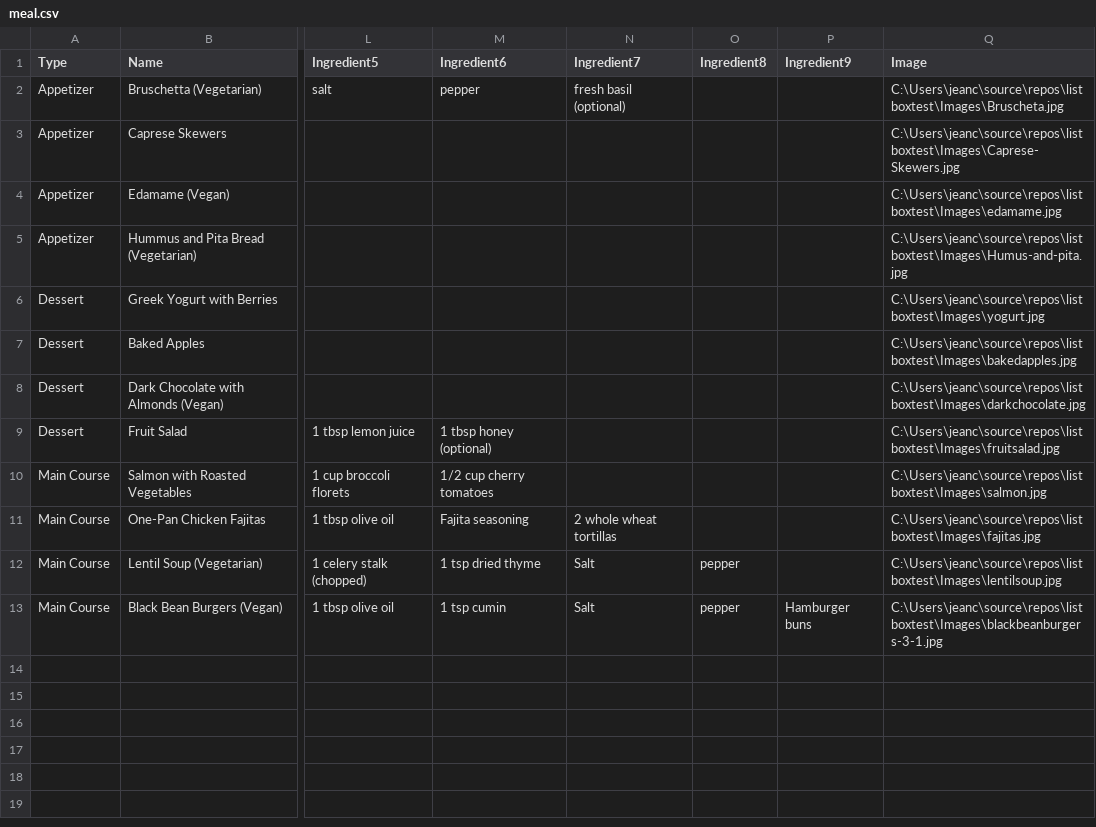
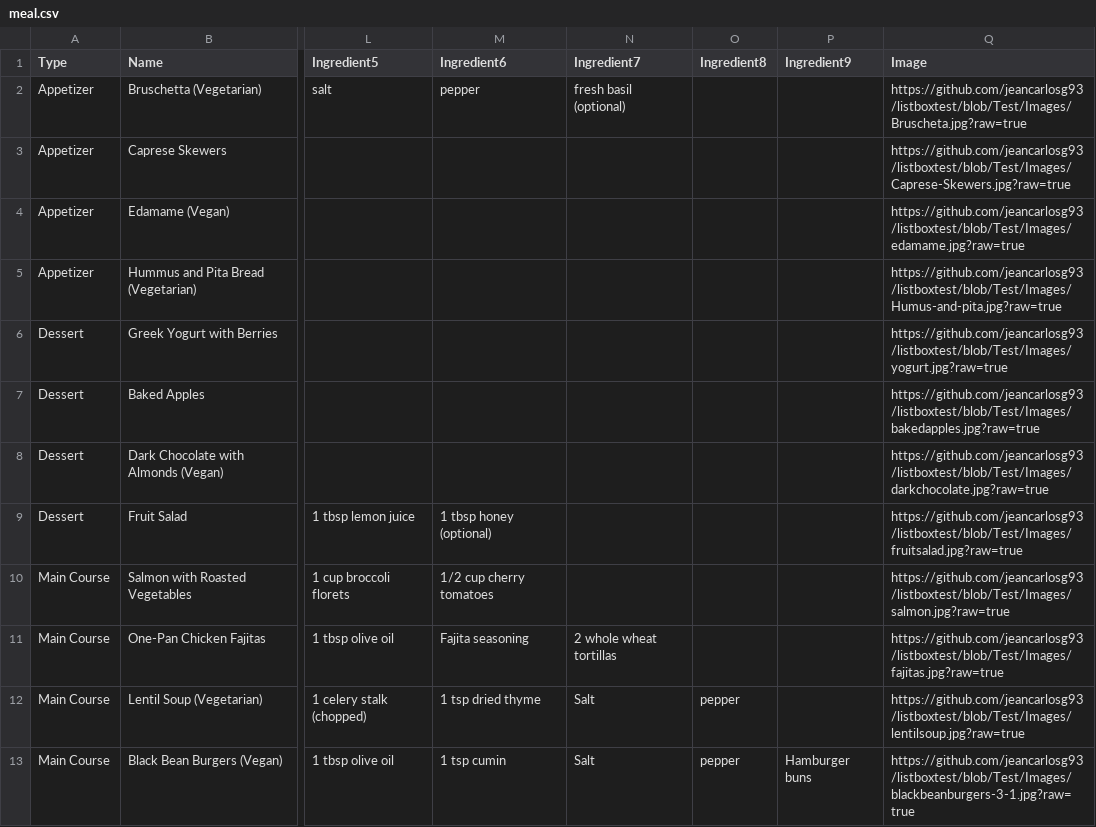
Before and after one commit to jeancarlosg93/listboxtest, a CSV file: meal.csv, drawn as a sheet; only a part is shown, gaps mark what is left out; the diff names each change by its address in the sheet, - before the commit and + after, or states it on an @@ line.

Commit message:
load images from the internet

```diff
--- a/meal.csv
+++ b/meal.csv
-Q2 (Image): C:\Users\jeanc\source\repos\listboxtest\Images\Bruscheta.jpg
+Q2 (Image): https://github.com/jeancarlosg93/listboxtest/blob/Test/Images/Bruscheta.jpg?raw=true
-Q3 (Image): C:\Users\jeanc\source\repos\listboxtest\Images\Caprese-Skewers.jpg
+Q3 (Image): https://github.com/jeancarlosg93/listboxtest/blob/Test/Images/Caprese-Skewers.jpg?raw=true
-Q4 (Image): C:\Users\jeanc\source\repos\listboxtest\Images\edamame.jpg
+Q4 (Image): https://github.com/jeancarlosg93/listboxtest/blob/Test/Images/edamame.jpg?raw=true
-Q5 (Image): C:\Users\jeanc\source\repos\listboxtest\Images\Humus-and-pita.jpg
+Q5 (Image): https://github.com/jeancarlosg93/listboxtest/blob/Test/Images/Humus-and-pita.jpg?raw=true
-Q6 (Image): C:\Users\jeanc\source\repos\listboxtest\Images\yogurt.jpg
+Q6 (Image): https://github.com/jeancarlosg93/listboxtest/blob/Test/Images/yogurt.jpg?raw=true
-Q7 (Image): C:\Users\jeanc\source\repos\listboxtest\Images\bakedapples.jpg
+Q7 (Image): https://github.com/jeancarlosg93/listboxtest/blob/Test/Images/bakedapples.jpg?raw=true
-Q8 (Image): C:\Users\jeanc\source\repos\listboxtest\Images\darkchocolate.jpg
+Q8 (Image): https://github.com/jeancarlosg93/listboxtest/blob/Test/Images/darkchocolate.jpg?raw=true
-Q9 (Image): C:\Users\jeanc\source\repos\listboxtest\Images\fruitsalad.jpg
+Q9 (Image): https://github.com/jeancarlosg93/listboxtest/blob/Test/Images/fruitsalad.jpg?raw=true
-Q10 (Image): C:\Users\jeanc\source\repos\listboxtest\Images\salmon.jpg
+Q10 (Image): https://github.com/jeancarlosg93/listboxtest/blob/Test/Images/salmon.jpg?raw=true
-Q11 (Image): C:\Users\jeanc\source\repos\listboxtest\Images\fajitas.jpg
+Q11 (Image): https://github.com/jeancarlosg93/listboxtest/blob/Test/Images/fajitas.jpg?raw=true
-Q12 (Image): C:\Users\jeanc\source\repos\listboxtest\Images\lentilsoup.jpg
+Q12 (Image): https://github.com/jeancarlosg93/listboxtest/blob/Test/Images/lentilsoup.jpg?raw=true
-Q13 (Image): C:\Users\jeanc\source\repos\listboxtest\Images\blackbeanburgers-3-1.jpg
+Q13 (Image): https://github.com/jeancarlosg93/listboxtest/blob/Test/Images/blackbeanburgers-3-1.jpg?raw=true
```
Also changed, not shown: 1 other file.
